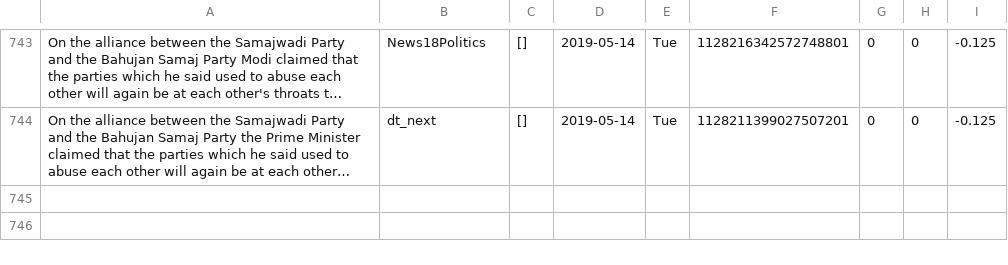
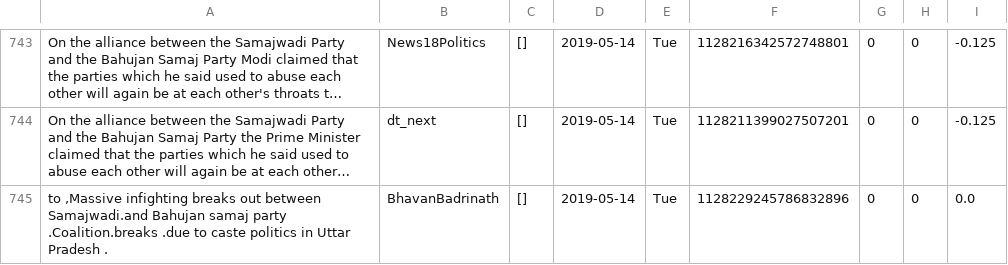
Before and after one commit to itsDevhere/DataRepo, a CSV file: Samajwadi_cleaned.csv, drawn as a sheet; only a part is shown, gaps mark what is left out; long unchanged cells end in …; the diff names each change by its address in the sheet, - before the commit and + after, or states it on an @@ line.

```diff
--- a/Samajwadi_cleaned.csv
+++ b/Samajwadi_cleaned.csv
+row 745: to ,Massive infighting breaks out between Samajwadi.and Bahujan samaj party .Coalition.breaks .due to caste politics in Uttar Pradesh . | BhavanBadrinath | [] | 2019-05-14 | Tue | 1128229245786832896 | 0 | 0 | 0.0
```
Also changed, not shown: CPIM_cleaned.csv, RJD_cleaned.csv, 3 other files.
